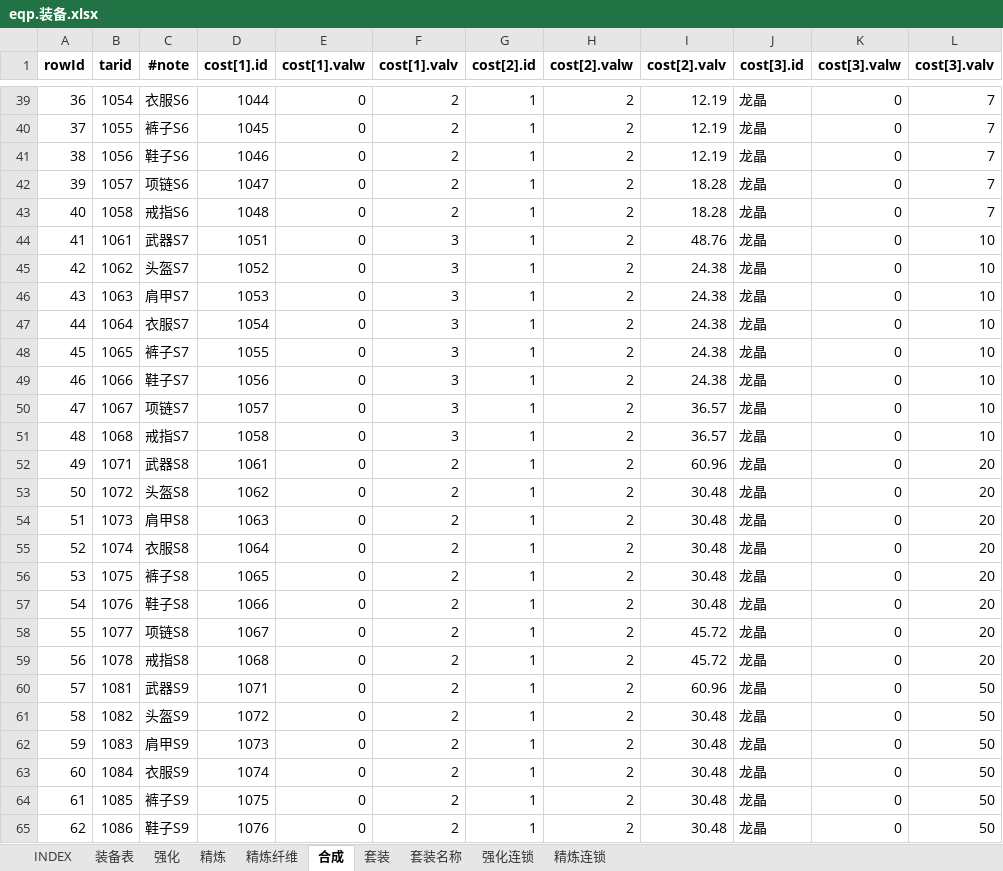
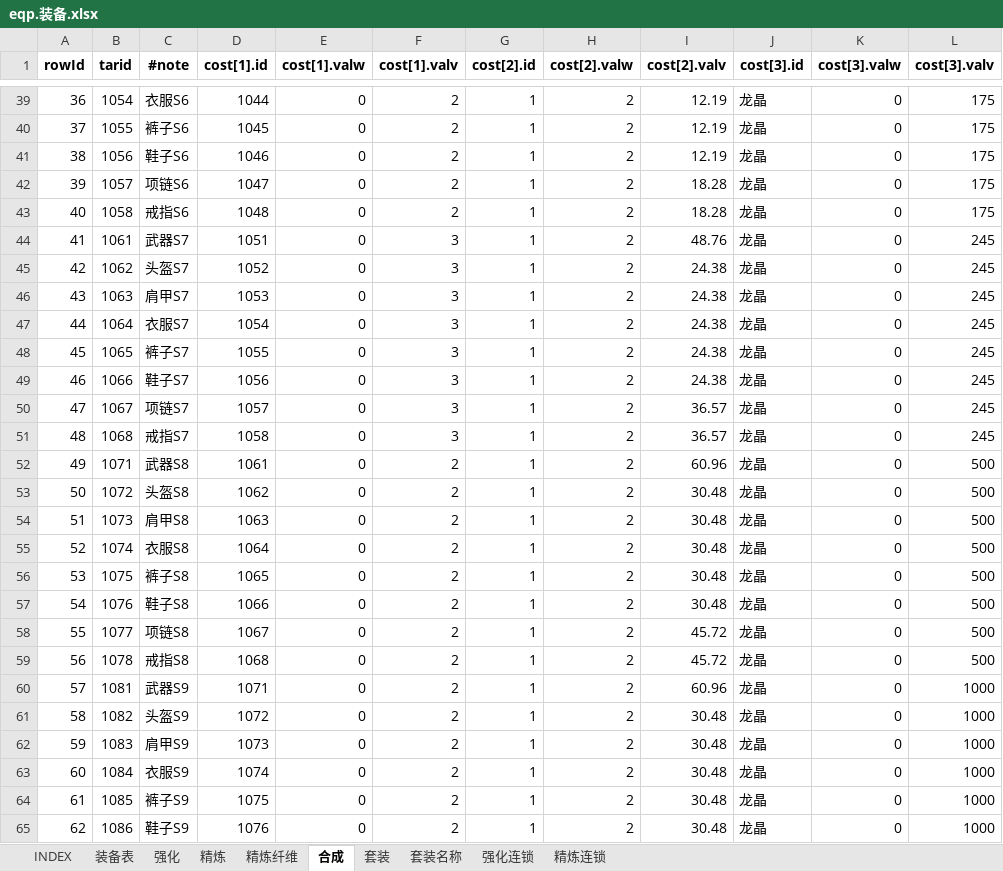
Before and after one commit to hataksumo/UIDesigner, an Excel workbook: Excel/eqp.装备.xlsx, sheet 合成, drawn as a sheet; only a part is shown, gaps mark what is left out; values as stored, in another font and other column widths than the file's, no borders; the diff covers the shown part only; the diff names each change by its address in the sheet, - before the commit and + after, or states it on an @@ line.

```diff
--- a/Excel/eqp.装备.xlsx (sheet 合成)
+++ b/Excel/eqp.装备.xlsx (sheet 合成)
-L39:L43 (cost[3].valv): 7
+L39:L43 (cost[3].valv): 175
-L44:L51 (cost[3].valv): 10
+L44:L51 (cost[3].valv): 245
-L52:L59 (cost[3].valv): 20
+L52:L59 (cost[3].valv): 500
-L60:L65 (cost[3].valv): 50
+L60:L65 (cost[3].valv): 1000
```
Also changed, not shown: 45 edited cells elsewhere in this sheet, Excel/attr.属性.xlsx, Excel/chip.晶片.xlsx, 3 other files.
